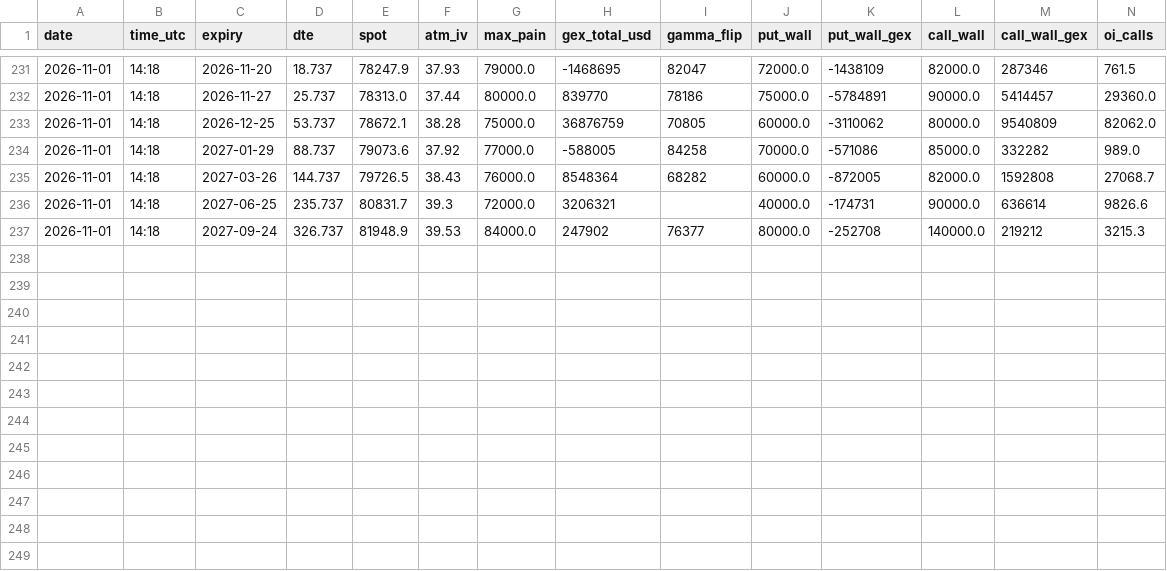
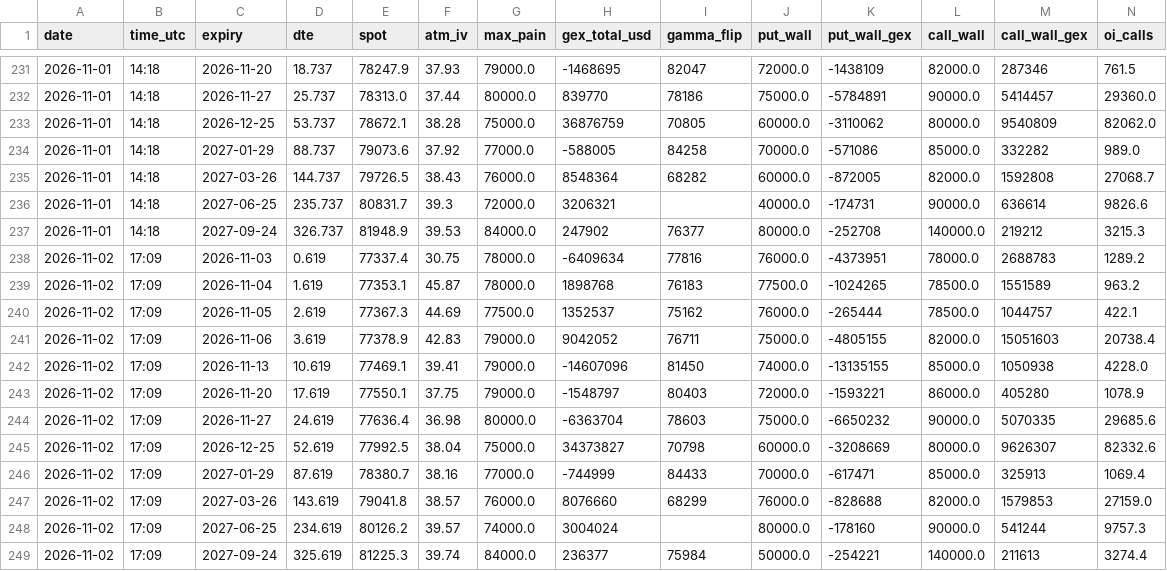
Before and after one commit to TEESOME/deribit-snapshot, a CSV file: data/summary.csv, drawn as a sheet; only a part is shown, gaps mark what is left out; rows hold the shown columns only; the diff names each change by its address in the sheet, - before the commit and + after, or states it on an @@ line.

```diff
--- a/data/summary.csv
+++ b/data/summary.csv
+row 238: 2026-11-02 | 17:09 | 2026-11-03 | 0.619 | 77337.4 | 30.75 | 78000.0 | -6409634 | 77816 | 76000.0 | -4373951 | 78000.0 | 2688783 | 1289.2
+row 239: 2026-11-02 | 17:09 | 2026-11-04 | 1.619 | 77353.1 | 45.87 | 78000.0 | 1898768 | 76183 | 77500.0 | -1024265 | 78500.0 | 1551589 | 963.2
+row 240: 2026-11-02 | 17:09 | 2026-11-05 | 2.619 | 77367.3 | 44.69 | 77500.0 | 1352537 | 75162 | 76000.0 | -265444 | 78500.0 | 1044757 | 422.1
+row 241: 2026-11-02 | 17:09 | 2026-11-06 | 3.619 | 77378.9 | 42.83 | 79000.0 | 9042052 | 76711 | 75000.0 | -4805155 | 82000.0 | 15051603 | 20738.4
+row 242: 2026-11-02 | 17:09 | 2026-11-13 | 10.619 | 77469.1 | 39.41 | 79000.0 | -14607096 | 81450 | 74000.0 | -13135155 | 85000.0 | 1050938 | 4228.0
+row 243: 2026-11-02 | 17:09 | 2026-11-20 | 17.619 | 77550.1 | 37.75 | 79000.0 | -1548797 | 80403 | 72000.0 | -1593221 | 86000.0 | 405280 | 1078.9
+row 244: 2026-11-02 | 17:09 | 2026-11-27 | 24.619 | 77636.4 | 36.98 | 80000.0 | -6363704 | 78603 | 75000.0 | -6650232 | 90000.0 | 5070335 | 29685.6
+row 245: 2026-11-02 | 17:09 | 2026-12-25 | 52.619 | 77992.5 | 38.04 | 75000.0 | 34373827 | 70798 | 60000.0 | -3208669 | 80000.0 | 9626307 | 82332.6
+row 246: 2026-11-02 | 17:09 | 2027-01-29 | 87.619 | 78380.7 | 38.16 | 77000.0 | -744999 | 84433 | 70000.0 | -617471 | 85000.0 | 325913 | 1069.4
+row 247: 2026-11-02 | 17:09 | 2027-03-26 | 143.619 | 79041.8 | 38.57 | 76000.0 | 8076660 | 68299 | 76000.0 | -828688 | 82000.0 | 1579853 | 27159.0
+row 248: 2026-11-02 | 17:09 | 2027-06-25 | 234.619 | 80126.2 | 39.57 | 74000.0 | 3004024 |  | 80000.0 | -178160 | 90000.0 | 541244 | 9757.3
+row 249: 2026-11-02 | 17:09 | 2027-09-24 | 325.619 | 81225.3 | 39.74 | 84000.0 | 236377 | 75984 | 50000.0 | -254221 | 140000.0 | 211613 | 3274.4
```
Also changed, not shown: 1 other file.
